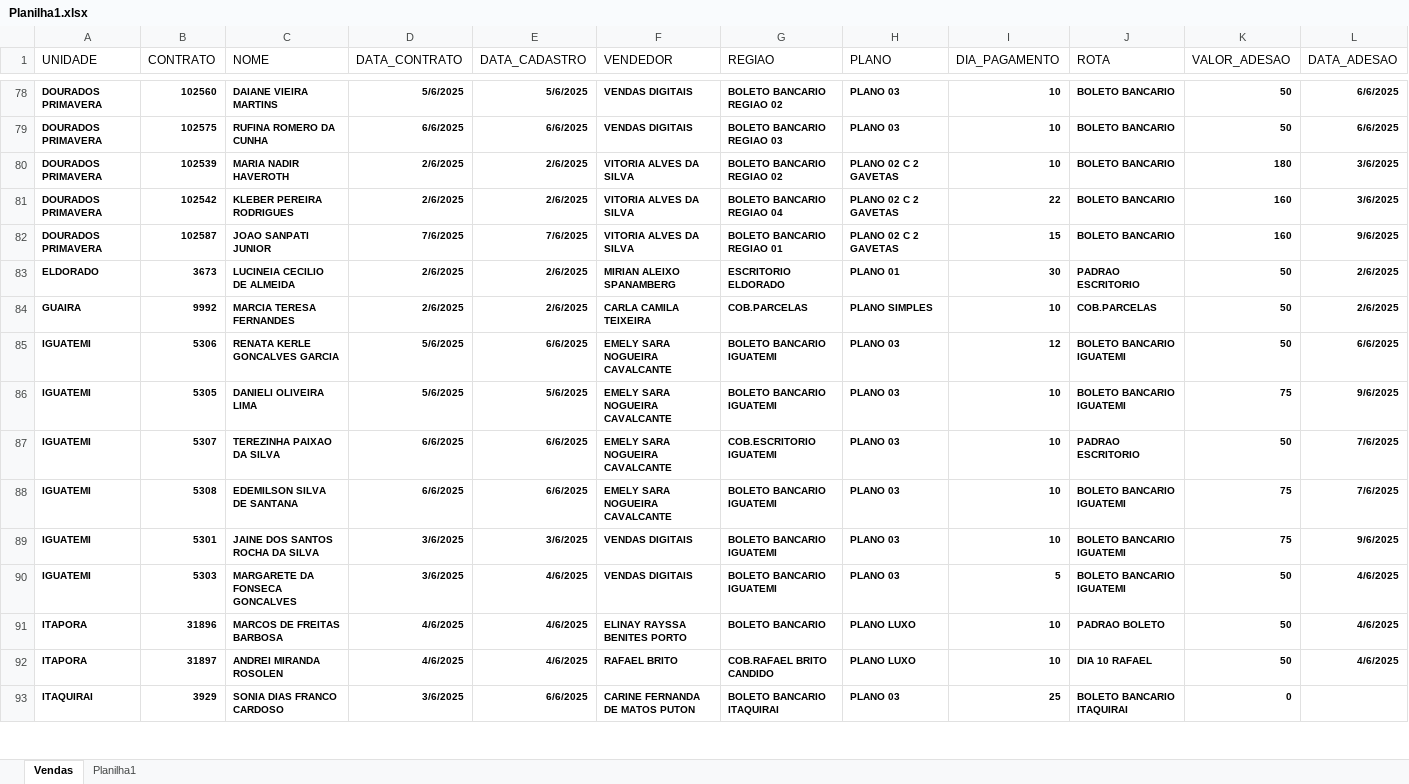
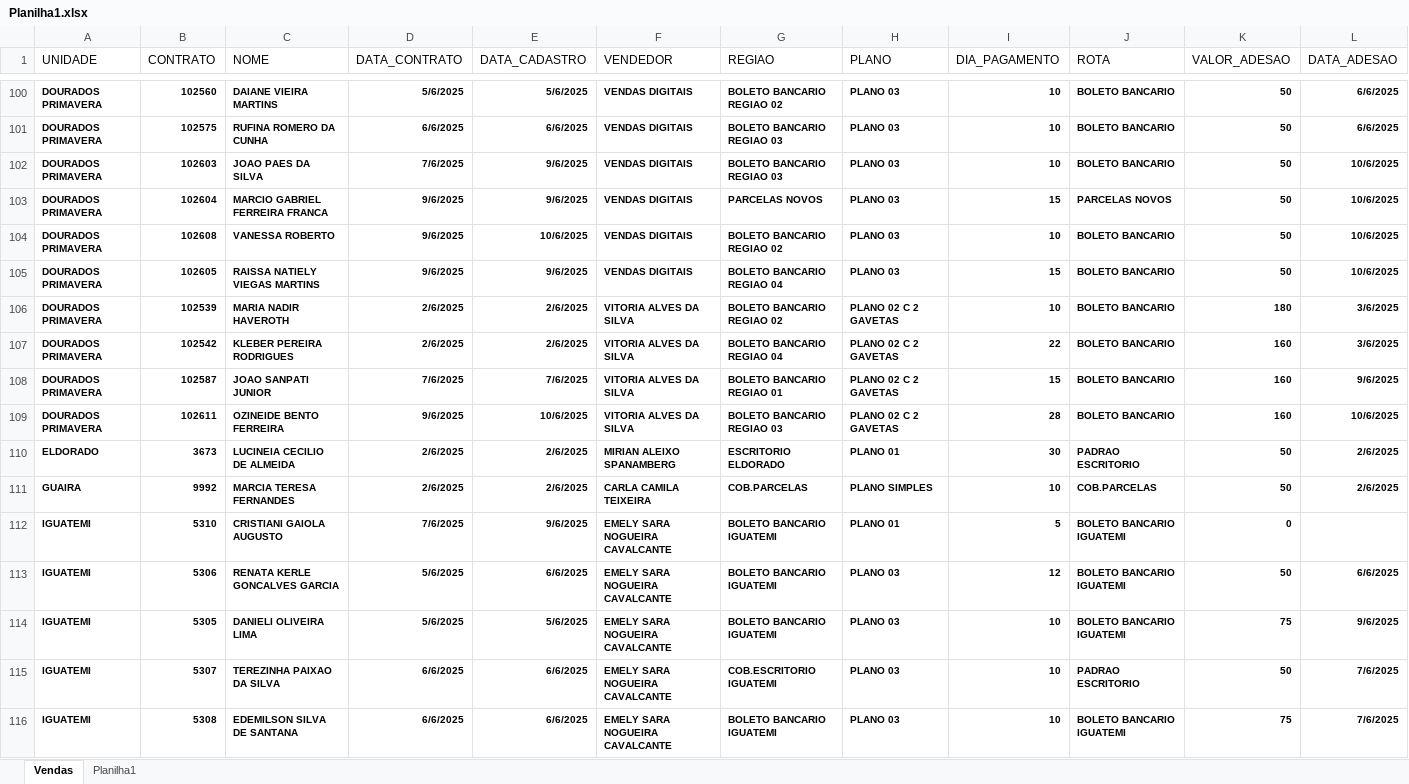
Before and after one commit to itstakas/Projeto_Vendas, an Excel workbook: uploads/Planilha1.xlsx, sheet Vendas, drawn as a sheet; only a part is shown, gaps mark what is left out; the shorter side is filled out with more unchanged rows; values as stored, in another font and other column widths than the file's, no borders; rows hold the shown columns only; the diff covers the shown part only; the diff names each change by its address in the sheet, - before the commit and + after, or states it on an @@ line.

```diff
--- a/uploads/Planilha1.xlsx (sheet Vendas)
+++ b/uploads/Planilha1.xlsx (sheet Vendas)
+row 102: DOURADOS PRIMAVERA | 102603 | JOAO PAES DA SILVA | 7/6/2025 | 9/6/2025 | VENDAS DIGITAIS | BOLETO BANCARIO REGIAO 03 | PLANO 03 | 10 | BOLETO BANCARIO | 50 | 10/6/2025
+row 103: DOURADOS PRIMAVERA | 102604 | MARCIO GABRIEL FERREIRA FRANCA | 9/6/2025 | 9/6/2025 | VENDAS DIGITAIS | PARCELAS NOVOS | PLANO 03 | 15 | PARCELAS NOVOS | 50 | 10/6/2025
+row 104: DOURADOS PRIMAVERA | 102608 | VANESSA ROBERTO | 9/6/2025 | 10/6/2025 | VENDAS DIGITAIS | BOLETO BANCARIO REGIAO 02 | PLANO 03 | 10 | BOLETO BANCARIO | 50 | 10/6/2025
+row 105: DOURADOS PRIMAVERA | 102605 | RAISSA NATIELY VIEGAS MARTINS | 9/6/2025 | 9/6/2025 | VENDAS DIGITAIS | BOLETO BANCARIO REGIAO 04 | PLANO 03 | 15 | BOLETO BANCARIO | 50 | 10/6/2025
+row 109: DOURADOS PRIMAVERA | 102611 | OZINEIDE BENTO FERREIRA | 9/6/2025 | 10/6/2025 | VITORIA ALVES DA SILVA | BOLETO BANCARIO REGIAO 03 | PLANO 02 C 2 GAVETAS | 28 | BOLETO BANCARIO | 160 | 10/6/2025
+row 112: IGUATEMI | 5310 | CRISTIANI GAIOLA AUGUSTO | 7/6/2025 | 9/6/2025 | EMELY SARA NOGUEIRA CAVALCANTE | BOLETO BANCARIO IGUATEMI | PLANO 01 | 5 | BOLETO BANCARIO IGUATEMI | 0
```
Also changed, not shown: 53 added rows, 1 removed row and 34 edited cells elsewhere in this sheet, uploads/resultado.xlsx, 1 other file.
